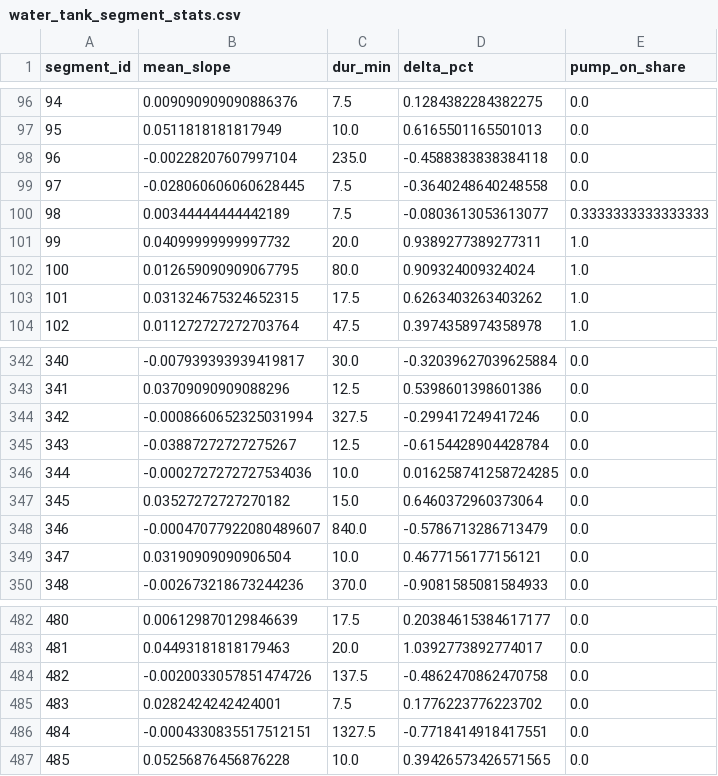
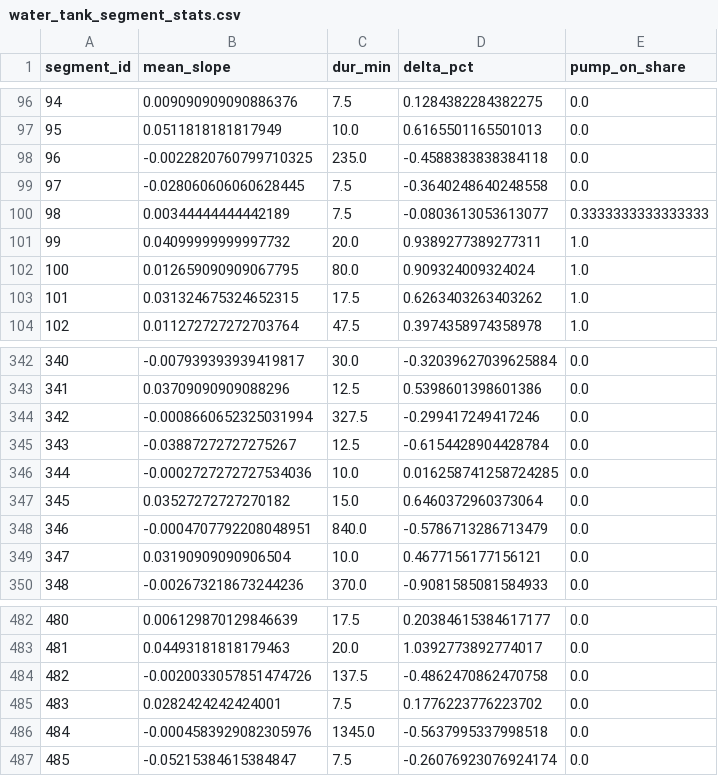
Before and after one commit to gabe1boon/SpainBrainWeb, a CSV file: data/processed/water_tank_segment_stats.csv, drawn as a sheet; only a part is shown, gaps mark what is left out.

```diff
--- a/data/processed/water_tank_segment_stats.csv
+++ b/data/processed/water_tank_segment_stats.csv
@@ -97,3 +97,3 @@ segment_id,mean_slope,dur_min,delta_pct,pump_on_share
 95,0.0511818181817949,10.0,0.6165501165501013,0.0
-96,-0.00228207607997104,235.0,-0.4588383838384118,0.0
+96,-0.0022820760799710325,235.0,-0.4588383838384118,0.0
 97,-0.028060606060628445,7.5,-0.3640248640248558,0.0
@@ -347,3 +347,3 @@ segment_id,mean_slope,dur_min,delta_pct,pump_on_share
 345,0.03527272727270182,15.0,0.6460372960373064,0.0
-346,-0.00047077922080489607,840.0,-0.5786713286713479,0.0
+346,-0.0004707792208048951,840.0,-0.5786713286713479,0.0
 347,0.03190909090906504,10.0,0.4677156177156121,0.0
@@ -485,3 +485,3 @@ segment_id,mean_slope,dur_min,delta_pct,pump_on_share
 483,0.0282424242424001,7.5,0.1776223776223702,0.0
-484,-0.0004330835517512151,1327.5,-0.7718414918417551,0.0
-485,0.05256876456876228,10.0,0.39426573426571565,0.0
+484,-0.0004583929082305976,1345.0,-0.5637995337998518,0.0
+485,-0.05215384615384847,7.5,-0.26076923076924174,0.0
```
Also changed, not shown: data/processed/water_tank_clean.csv, 5 other files.
